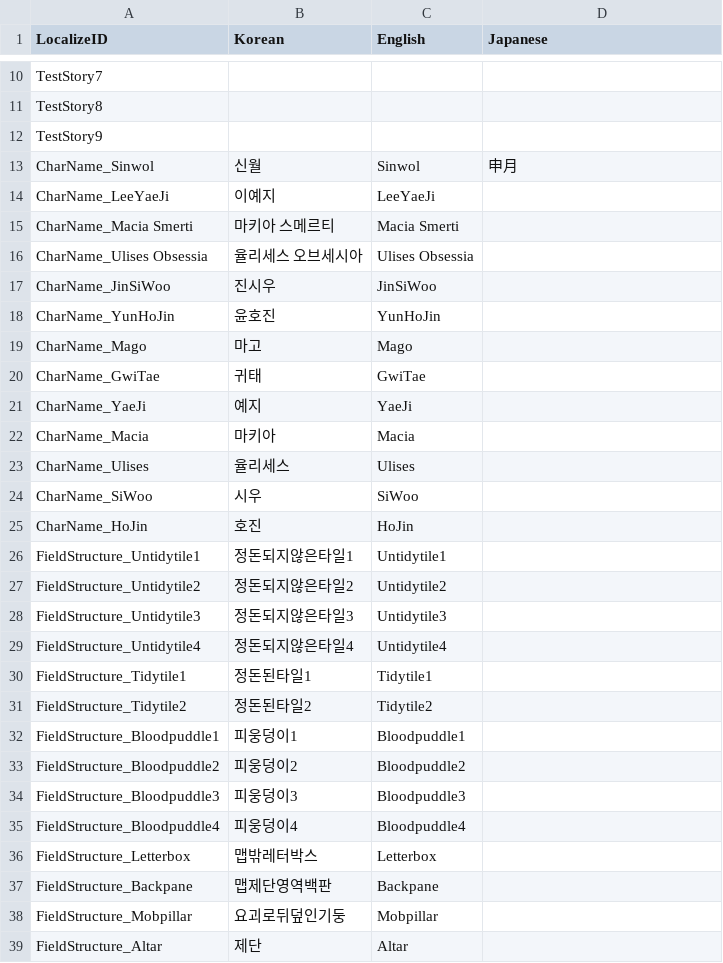
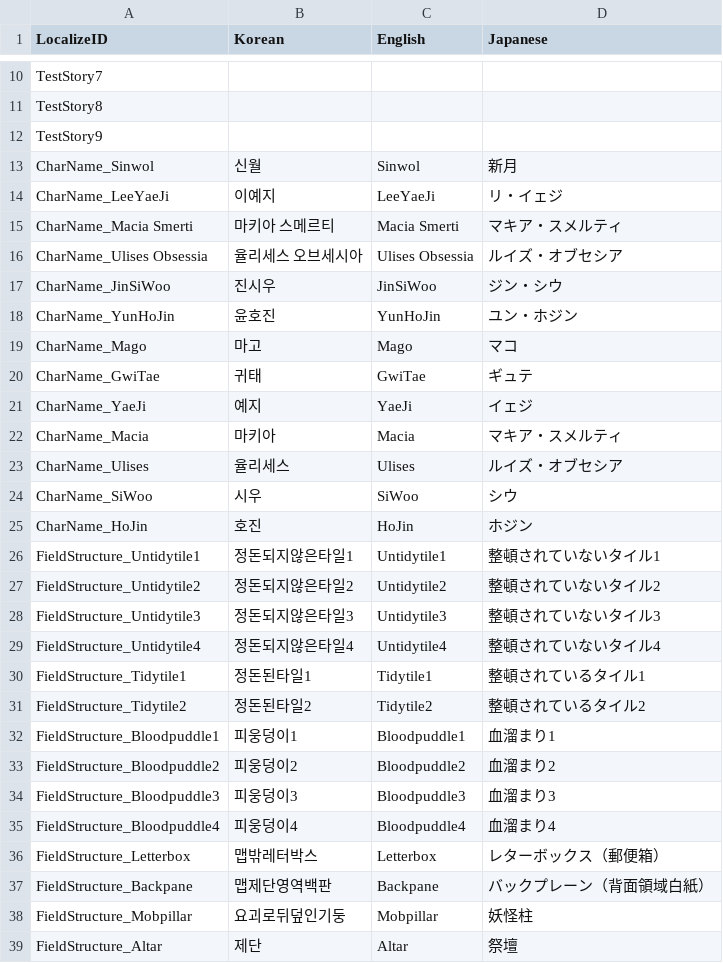
Before and after one commit to I-Need-Mac/Client, a CSV file: Assets/Resources/Table/Localize.csv, drawn as a sheet; only a part is shown, gaps mark what is left out; the diff covers the shown part only.

```diff
--- a/Assets/Resources/Table/Localize.csv
+++ b/Assets/Resources/Table/Localize.csv
@@ -12,28 +12,28 @@ TestStory8,,,
 TestStory9,,,
-CharName_Sinwol,신월,Sinwol,申月
-CharName_LeeYaeJi,이예지,LeeYaeJi,
-CharName_Macia Smerti,마키아 스메르티,Macia Smerti,
-CharName_Ulises Obsessia,율리세스 오브세시아,Ulises Obsessia,
-CharName_JinSiWoo,진시우,JinSiWoo,
-CharName_YunHoJin,윤호진,YunHoJin,
-CharName_Mago,마고,Mago,
-CharName_GwiTae,귀태,GwiTae,
-CharName_YaeJi,예지,YaeJi,
-CharName_Macia,마키아,Macia,
-CharName_Ulises,율리세스,Ulises,
-CharName_SiWoo,시우,SiWoo,
-CharName_HoJin,호진,HoJin,
-FieldStructure_Untidytile1,정돈되지않은타일1,Untidytile1,
-FieldStructure_Untidytile2,정돈되지않은타일2,Untidytile2,
-FieldStructure_Untidytile3,정돈되지않은타일3,Untidytile3,
-FieldStructure_Untidytile4,정돈되지않은타일4,Untidytile4,
-FieldStructure_Tidytile1,정돈된타일1,Tidytile1,
-FieldStructure_Tidytile2,정돈된타일2,Tidytile2,
-FieldStructure_Bloodpuddle1,피웅덩이1,Bloodpuddle1,
-FieldStructure_Bloodpuddle2,피웅덩이2,Bloodpuddle2,
-FieldStructure_Bloodpuddle3,피웅덩이3,Bloodpuddle3,
-FieldStructure_Bloodpuddle4,피웅덩이4,Bloodpuddle4,
-FieldStructure_Letterbox,맵밖레터박스,Letterbox,
-FieldStructure_Backpane,맵제단영역백판,Backpane,
-FieldStructure_Mobpillar,요괴로뒤덮인기둥,Mobpillar,
-FieldStructure_Altar,제단,Altar,
+CharName_Sinwol,신월,Sinwol,新月
+CharName_LeeYaeJi,이예지,LeeYaeJi,リ・イェジ
+CharName_Macia Smerti,마키아 스메르티,Macia Smerti,マキア・スメルティ
+CharName_Ulises Obsessia,율리세스 오브세시아,Ulises Obsessia,ルイズ・オブセシア
+CharName_JinSiWoo,진시우,JinSiWoo,ジン・シウ
+CharName_YunHoJin,윤호진,YunHoJin,ユン・ホジン
+CharName_Mago,마고,Mago,マコ
+CharName_GwiTae,귀태,GwiTae,ギュテ
+CharName_YaeJi,예지,YaeJi,イェジ
+CharName_Macia,마키아,Macia,マキア・スメルティ
+CharName_Ulises,율리세스,Ulises,ルイズ・オブセシア
+CharName_SiWoo,시우,SiWoo,シウ
+CharName_HoJin,호진,HoJin,ホジン
+FieldStructure_Untidytile1,정돈되지않은타일1,Untidytile1,整頓されていないタイル1
+FieldStructure_Untidytile2,정돈되지않은타일2,Untidytile2,整頓されていないタイル2
+FieldStructure_Untidytile3,정돈되지않은타일3,Untidytile3,整頓されていないタイル3
+FieldStructure_Untidytile4,정돈되지않은타일4,Untidytile4,整頓されていないタイル4
+FieldStructure_Tidytile1,정돈된타일1,Tidytile1,整頓されているタイル1
+FieldStructure_Tidytile2,정돈된타일2,Tidytile2,整頓されているタイル2
+FieldStructure_Bloodpuddle1,피웅덩이1,Bloodpuddle1,血溜まり1
+FieldStructure_Bloodpuddle2,피웅덩이2,Bloodpuddle2,血溜まり2
+FieldStructure_Bloodpuddle3,피웅덩이3,Bloodpuddle3,血溜まり3
+FieldStructure_Bloodpuddle4,피웅덩이4,Bloodpuddle4,血溜まり4
+FieldStructure_Letterbox,맵밖레터박스,Letterbox,レターボックス（郵便箱）
+FieldStructure_Backpane,맵제단영역백판,Backpane,バックプレーン（背面領域白紙）
+FieldStructure_Mobpillar,요괴로뒤덮인기둥,Mobpillar,妖怪柱
+FieldStructure_Altar,제단,Altar,祭壇
```
Also changed, not shown: 27 added rows, 2 removed rows and 42 edited cells elsewhere in this file, Assets/Resources/Table/SkillTable.csv.
